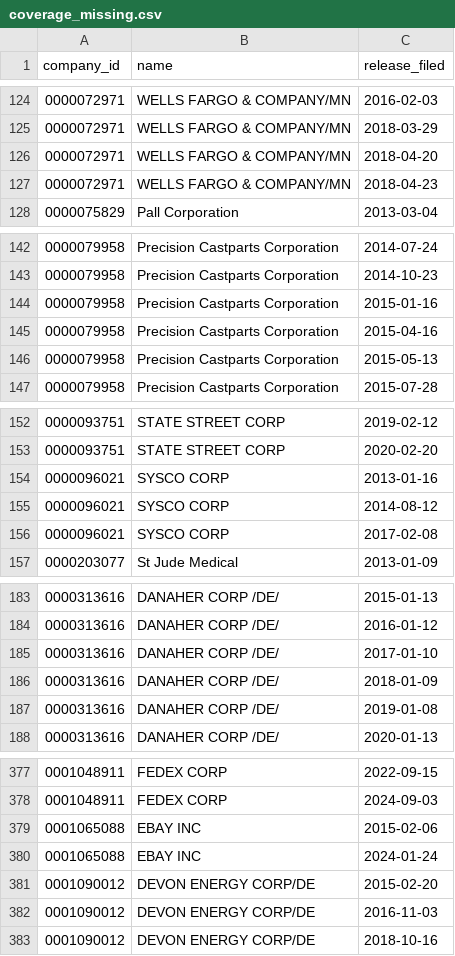
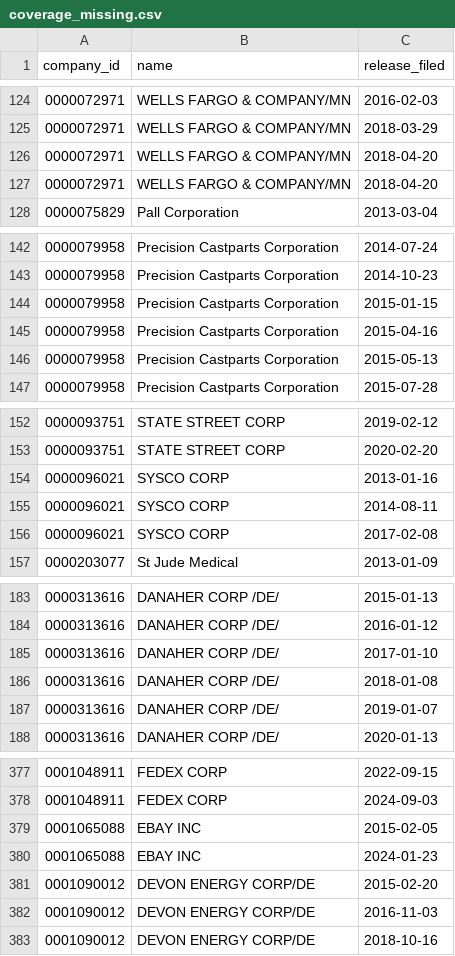
Before and after one commit to johnsajeeve/Earnings-Surprise-Predictor, a CSV file: audits/evidence/wave-1.6/coverage_missing.csv, drawn as a sheet; only a part is shown, gaps mark what is left out; the diff covers the shown part only.

```diff
--- a/audits/evidence/wave-1.6/coverage_missing.csv
+++ b/audits/evidence/wave-1.6/coverage_missing.csv
@@ -126,3 +126,3 @@ company_id,name,release_filed
 0000072971,WELLS FARGO & COMPANY/MN,2018-04-20
-0000072971,WELLS FARGO & COMPANY/MN,2018-04-23
+0000072971,WELLS FARGO & COMPANY/MN,2018-04-20
 0000075829,Pall Corporation,2013-03-04
@@ -143,3 +143,3 @@ company_id,name,release_filed
 0000079958,Precision Castparts Corporation,2014-10-23
-0000079958,Precision Castparts Corporation,2015-01-16
+0000079958,Precision Castparts Corporation,2015-01-15
 0000079958,Precision Castparts Corporation,2015-04-16
@@ -154,3 +154,3 @@ company_id,name,release_filed
 0000096021,SYSCO CORP,2013-01-16
-0000096021,SYSCO CORP,2014-08-12
+0000096021,SYSCO CORP,2014-08-11
 0000096021,SYSCO CORP,2017-02-08
@@ -185,4 +185,4 @@ company_id,name,release_filed
 0000313616,DANAHER CORP /DE/,2017-01-10
-0000313616,DANAHER CORP /DE/,2018-01-09
-0000313616,DANAHER CORP /DE/,2019-01-08
+0000313616,DANAHER CORP /DE/,2018-01-08
+0000313616,DANAHER CORP /DE/,2019-01-07
 0000313616,DANAHER CORP /DE/,2020-01-13
@@ -378,4 +378,4 @@ company_id,name,release_filed
 0001048911,FEDEX CORP,2024-09-03
-0001065088,EBAY INC,2015-02-06
-0001065088,EBAY INC,2024-01-24
+0001065088,EBAY INC,2015-02-05
+0001065088,EBAY INC,2024-01-23
 0001090012,DEVON ENERGY CORP/DE,2015-02-20
```
Also changed, not shown: 6 edited cells elsewhere in this file, audits/evidence/wave-1.7/ae02_sample.csv, audits/evidence/wave-1.7/lb03_sample.csv, 30 other files.
